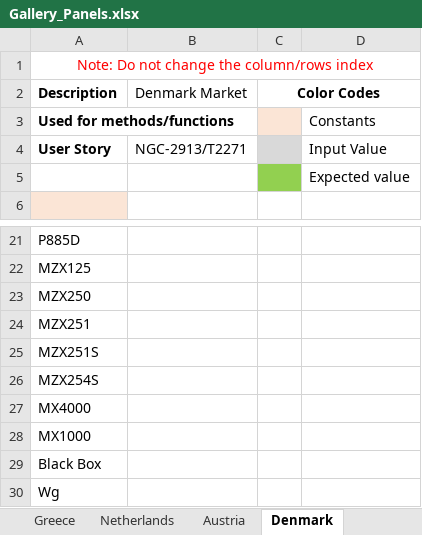
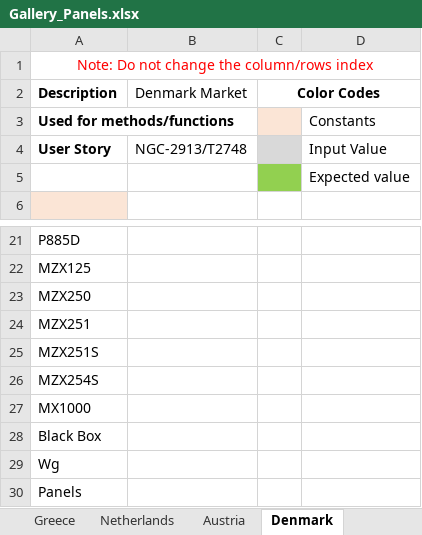
Before and after one commit to rohanpaw/DesktopInt, an Excel workbook: Test Data/Gallery_Panels.xlsx, sheet Denmark, drawn as a sheet; only a part is shown, gaps mark what is left out; the shorter side is filled out with more unchanged rows; values as stored, in another font and other column widths than the file's, no borders; the diff names each change by its address in the sheet, - before the commit and + after, or states it on an @@ line.

```diff
--- a/Test Data/Gallery_Panels.xlsx (sheet Denmark)
+++ b/Test Data/Gallery_Panels.xlsx (sheet Denmark)
-B4 (Denmark Market): NGC-2913/T2271
+B4 (Denmark Market): NGC-2913/T2748
-row 27: MX4000
```
Also changed, not shown: Test Data/AttachedFunctionality_PFI_Node.xlsx, Test Data/AttachedFunctionality_PFI_Node_XX_Panel.xlsx, 2 other files.
